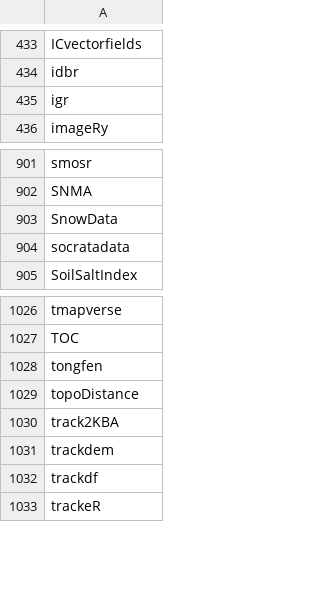
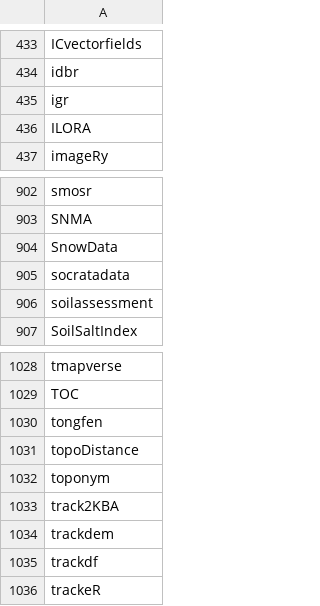
Before and after one commit to mdsumner/gdalcheck, a CSV file: config/revdep_manifest.csv, drawn as a sheet; only a part is shown, gaps mark what is left out; the diff names each change by its address in the sheet, - before the commit and + after, or states it on an @@ line.

```diff
--- a/config/revdep_manifest.csv
+++ b/config/revdep_manifest.csv
+row 436: ILORA
+row 906: soilassessment
+row 1032: toponym
```
Also changed, not shown: 1 other file.
